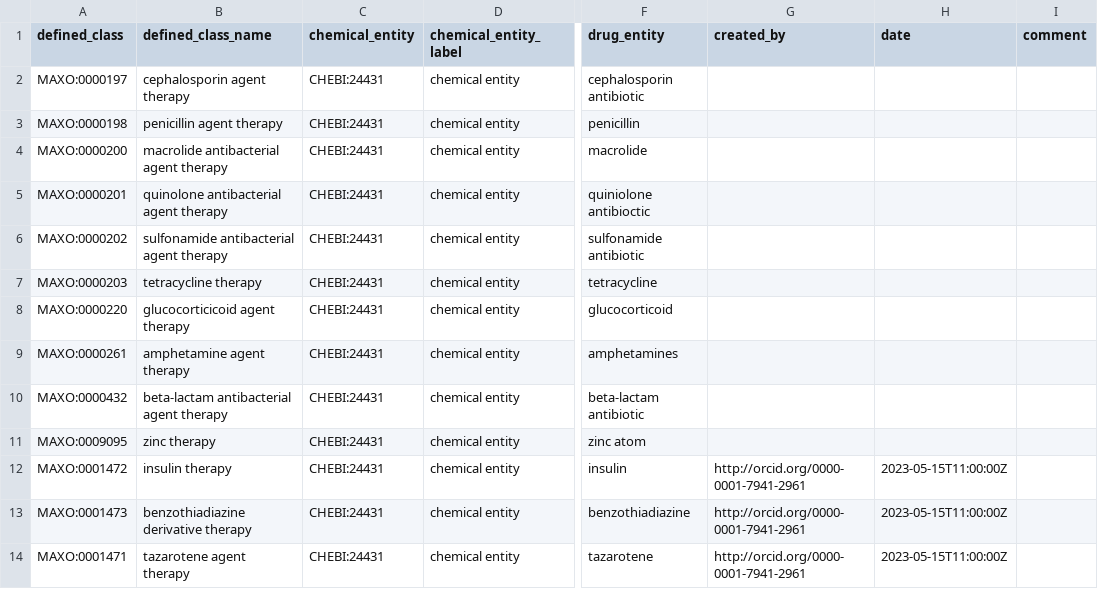
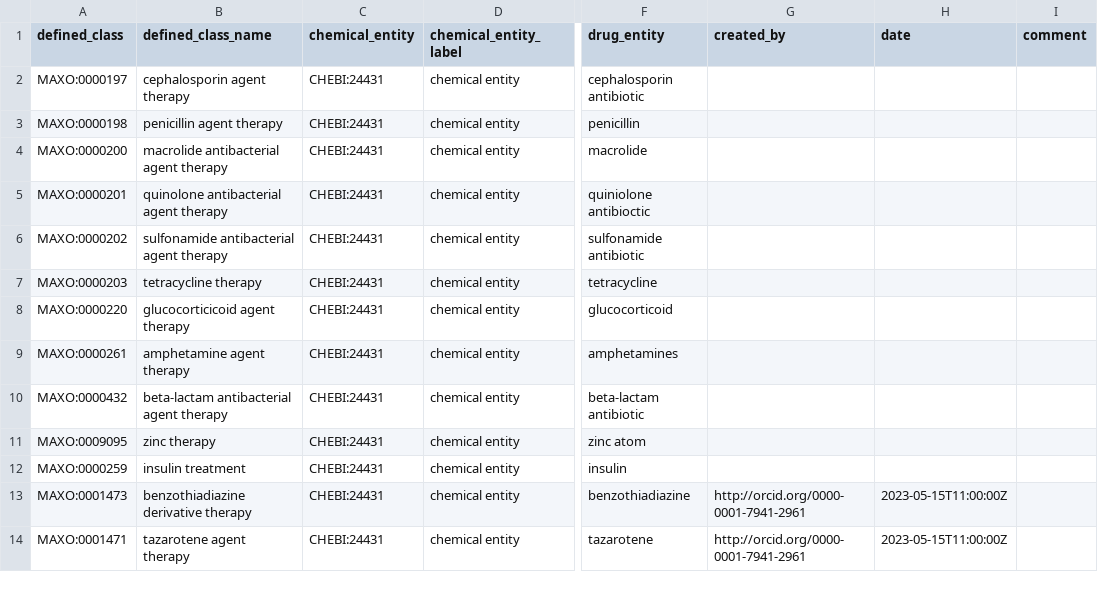
Before and after one commit to monarch-initiative/MAxO, a TSV file: src/patterns/data/manual/pharmacotherapy_chemicalsubstance.tsv, drawn as a sheet; only a part is shown, gaps mark what is left out; the diff names each change by its address in the sheet, - before the commit and + after, or states it on an @@ line.

```diff
--- a/src/patterns/data/manual/pharmacotherapy_chemicalsubstance.tsv
+++ b/src/patterns/data/manual/pharmacotherapy_chemicalsubstance.tsv
-A12 (defined_class): MAXO:0001472
+A12 (defined_class): MAXO:0000259
-B12 (defined_class_name): insulin therapy
+B12 (defined_class_name): insulin treatment
-G12 (created_by): http://orcid.org/0000-0001-7941-2961
+G12 (created_by): (empty)
-H12 (date): 2023-05-15T11:00:00Z
+H12 (date): (empty)
```
Also changed, not shown: src/ontology/reports/maxo-base.owl-obo-report.tsv, src/ontology/reports/maxo-edit.owl-obo-report.tsv, 2 other files.
